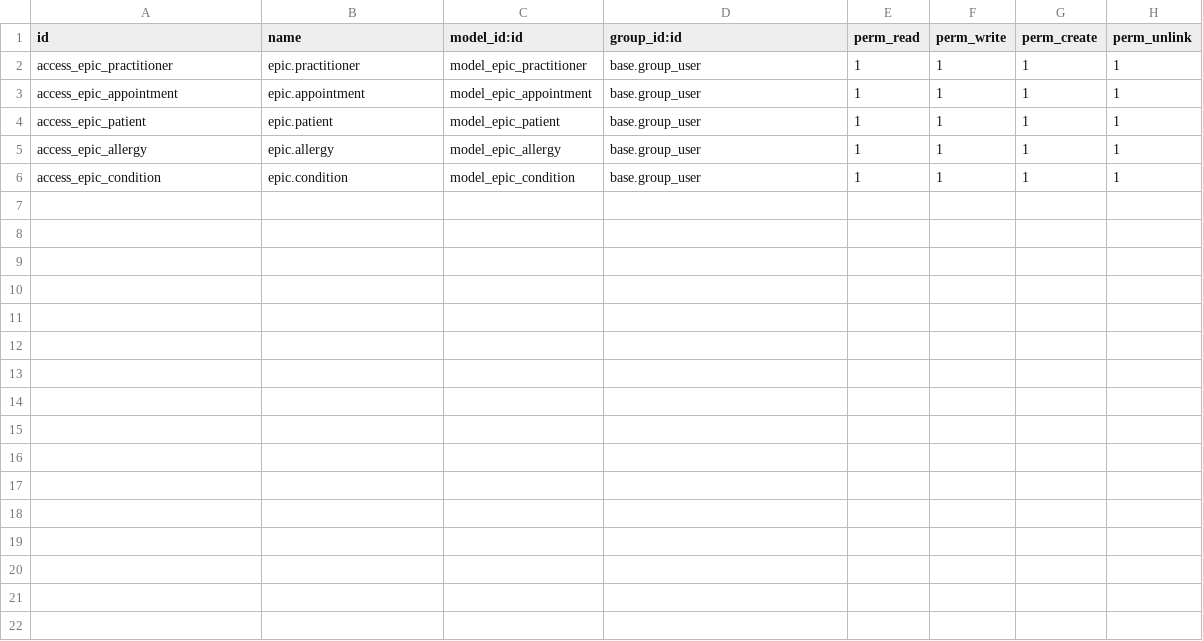
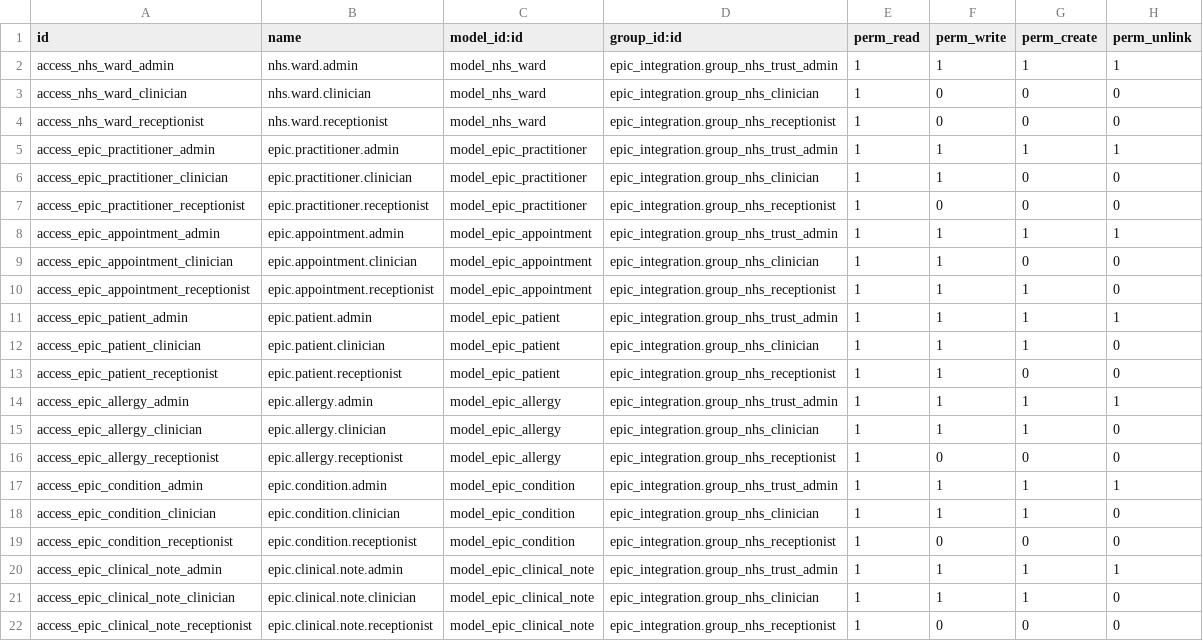
Before and after one commit to CybroOdooDev/Nubla-Sherin, a CSV file: epic_integration/security/ir.model.access.csv, drawn as a sheet.

Commit message:
creating module with epic integration

```diff
--- a/epic_integration/security/ir.model.access.csv
+++ b/epic_integration/security/ir.model.access.csv
@@ -1,6 +1,22 @@
 id,name,model_id:id,group_id:id,perm_read,perm_write,perm_create,perm_unlink
-access_epic_practitioner,epic.practitioner,model_epic_practitioner,base.group_user,1,1,1,1
-access_epic_appointment,epic.appointment,model_epic_appointment,base.group_user,1,1,1,1
-access_epic_patient,epic.patient,model_epic_patient,base.group_user,1,1,1,1
-access_epic_allergy,epic.allergy,model_epic_allergy,base.group_user,1,1,1,1
-access_epic_condition,epic.condition,model_epic_condition,base.group_user,1,1,1,1
+access_nhs_ward_admin,nhs.ward.admin,model_nhs_ward,epic_integration.group_nhs_trust_admin,1,1,1,1
+access_nhs_ward_clinician,nhs.ward.clinician,model_nhs_ward,epic_integration.group_nhs_clinician,1,0,0,0
+access_nhs_ward_receptionist,nhs.ward.receptionist,model_nhs_ward,epic_integration.group_nhs_receptionist,1,0,0,0
+access_epic_practitioner_admin,epic.practitioner.admin,model_epic_practitioner,epic_integration.group_nhs_trust_admin,1,1,1,1
+access_epic_practitioner_clinician,epic.practitioner.clinician,model_epic_practitioner,epic_integration.group_nhs_clinician,1,1,0,0
+access_epic_practitioner_receptionist,epic.practitioner.receptionist,model_epic_practitioner,epic_integration.group_nhs_receptionist,1,0,0,0
+access_epic_appointment_admin,epic.appointment.admin,model_epic_appointment,epic_integration.group_nhs_trust_admin,1,1,1,1
+access_epic_appointment_clinician,epic.appointment.clinician,model_epic_appointment,epic_integration.group_nhs_clinician,1,1,0,0
+access_epic_appointment_receptionist,epic.appointment.receptionist,model_epic_appointment,epic_integration.group_nhs_receptionist,1,1,1,0
+access_epic_patient_admin,epic.patient.admin,model_epic_patient,epic_integration.group_nhs_trust_admin,1,1,1,1
+access_epic_patient_clinician,epic.patient.clinician,model_epic_patient,epic_integration.group_nhs_clinician,1,1,1,0
+access_epic_patient_receptionist,epic.patient.receptionist,model_epic_patient,epic_integration.group_nhs_receptionist,1,1,0,0
+access_epic_allergy_admin,epic.allergy.admin,model_epic_allergy,epic_integration.group_nhs_trust_admin,1,1,1,1
+access_epic_allergy_clinician,epic.allergy.clinician,model_epic_allergy,epic_integration.group_nhs_clinician,1,1,1,0
+access_epic_allergy_receptionist,epic.allergy.receptionist,model_epic_allergy,epic_integration.group_nhs_receptionist,1,0,0,0
+access_epic_condition_admin,epic.condition.admin,model_epic_condition,epic_integration.group_nhs_trust_admin,1,1,1,1
+access_epic_condition_clinician,epic.condition.clinician,model_epic_condition,epic_integration.group_nhs_clinician,1,1,1,0
+access_epic_condition_receptionist,epic.condition.receptionist,model_epic_condition,epic_integration.group_nhs_receptionist,1,0,0,0
+access_epic_clinical_note_admin,epic.clinical.note.admin,model_epic_clinical_note,epic_integration.group_nhs_trust_admin,1,1,1,1
+access_epic_clinical_note_clinician,epic.clinical.note.clinician,model_epic_clinical_note,epic_integration.group_nhs_clinician,1,1,1,0
+access_epic_clinical_note_receptionist,epic.clinical.note.receptionist,model_epic_clinical_note,epic_integration.group_nhs_receptionist,1,0,0,0
```
Also changed, not shown: 39 other files.
